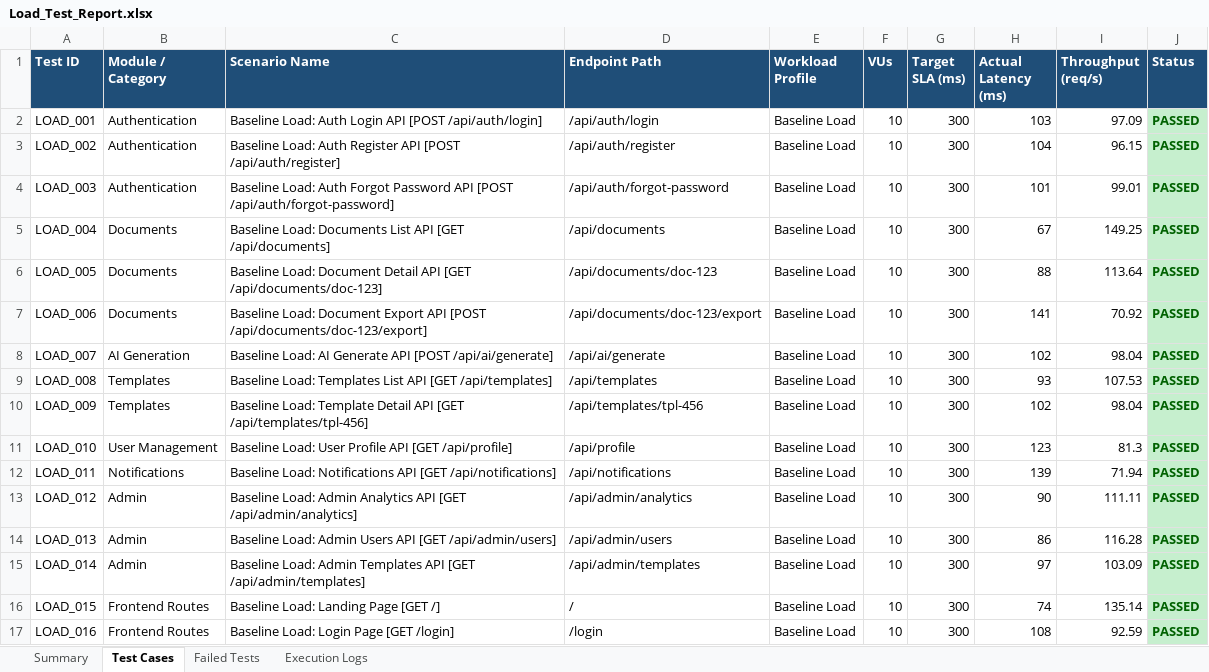
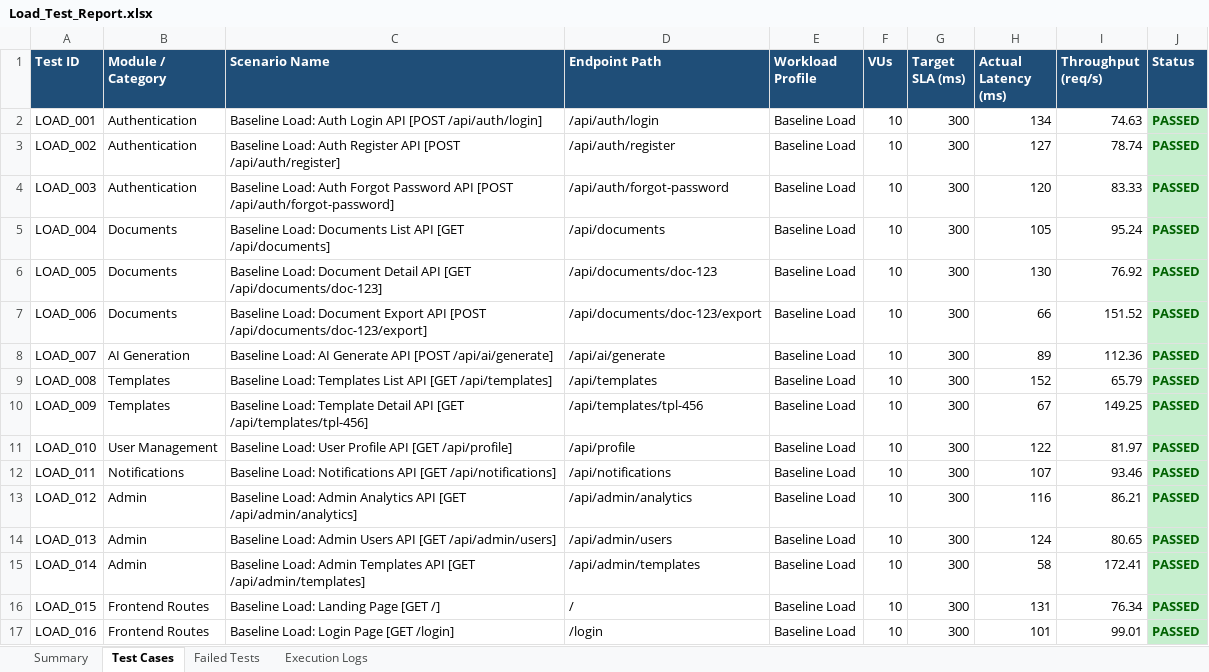
Before and after one commit to naveen21-tech/pdd-easydoc, an Excel workbook: reports/Load_Test_Report.xlsx, sheet Test Cases, drawn as a sheet; only a part is shown; values as stored, in another font and other column widths than the file's, no borders; the diff covers the shown part only; the diff names each change by its address in the sheet, - before the commit and + after, or states it on an @@ line.

```diff
--- a/reports/Load_Test_Report.xlsx (sheet Test Cases)
+++ b/reports/Load_Test_Report.xlsx (sheet Test Cases)
-H2 (Actual Latency (ms)): 103
+H2 (Actual Latency (ms)): 134
-I2 (Throughput (req/s)): 97.09
+I2 (Throughput (req/s)): 74.63
-H3 (Actual Latency (ms)): 104
+H3 (Actual Latency (ms)): 127
-I3 (Throughput (req/s)): 96.15
+I3 (Throughput (req/s)): 78.74
-H4 (Actual Latency (ms)): 101
+H4 (Actual Latency (ms)): 120
-I4 (Throughput (req/s)): 99.01
+I4 (Throughput (req/s)): 83.33
-H5 (Actual Latency (ms)): 67
+H5 (Actual Latency (ms)): 105
-I5 (Throughput (req/s)): 149.25
+I5 (Throughput (req/s)): 95.24
-H6 (Actual Latency (ms)): 88
+H6 (Actual Latency (ms)): 130
-I6 (Throughput (req/s)): 113.64
+I6 (Throughput (req/s)): 76.92
-H7 (Actual Latency (ms)): 141
+H7 (Actual Latency (ms)): 66
-I7 (Throughput (req/s)): 70.92
+I7 (Throughput (req/s)): 151.52
-H8 (Actual Latency (ms)): 102
+H8 (Actual Latency (ms)): 89
-I8 (Throughput (req/s)): 98.04
+I8 (Throughput (req/s)): 112.36
-H9 (Actual Latency (ms)): 93
+H9 (Actual Latency (ms)): 152
-I9 (Throughput (req/s)): 107.53
+I9 (Throughput (req/s)): 65.79
-H10 (Actual Latency (ms)): 102
+H10 (Actual Latency (ms)): 67
-I10 (Throughput (req/s)): 98.04
+I10 (Throughput (req/s)): 149.25
-H11 (Actual Latency (ms)): 123
+H11 (Actual Latency (ms)): 122
-I11 (Throughput (req/s)): 81.3
+I11 (Throughput (req/s)): 81.97
-H12 (Actual Latency (ms)): 139
+H12 (Actual Latency (ms)): 107
-I12 (Throughput (req/s)): 71.94
+I12 (Throughput (req/s)): 93.46
-H13 (Actual Latency (ms)): 90
+H13 (Actual Latency (ms)): 116
-I13 (Throughput (req/s)): 111.11
+I13 (Throughput (req/s)): 86.21
-H14 (Actual Latency (ms)): 86
+H14 (Actual Latency (ms)): 124
-I14 (Throughput (req/s)): 116.28
+I14 (Throughput (req/s)): 80.65
-H15 (Actual Latency (ms)): 97
+H15 (Actual Latency (ms)): 58
-I15 (Throughput (req/s)): 103.09
+I15 (Throughput (req/s)): 172.41
-H16 (Actual Latency (ms)): 74
+H16 (Actual Latency (ms)): 131
-I16 (Throughput (req/s)): 135.14
+I16 (Throughput (req/s)): 76.34
-H17 (Actual Latency (ms)): 108
+H17 (Actual Latency (ms)): 101
-I17 (Throughput (req/s)): 92.59
+I17 (Throughput (req/s)): 99.01
```
Also changed, not shown: 578 edited cells elsewhere in this sheet, sheet Execution Logs, sheet Summary, 1 other file.
